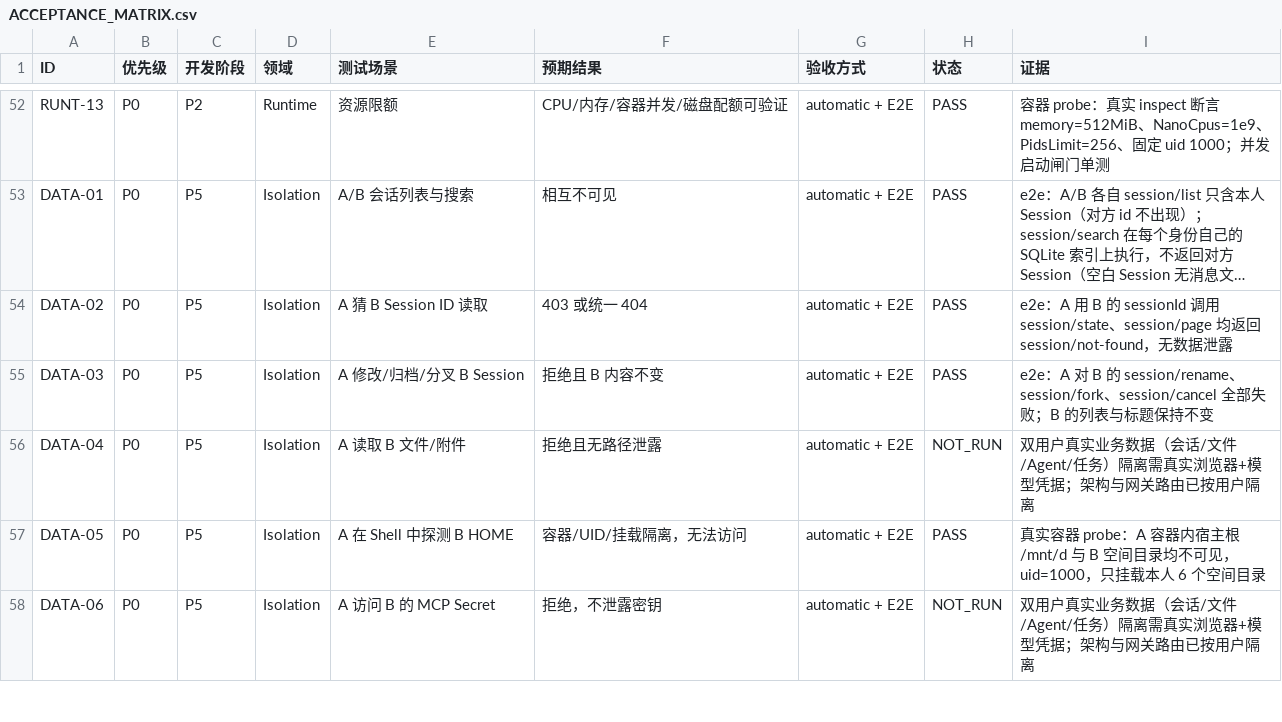
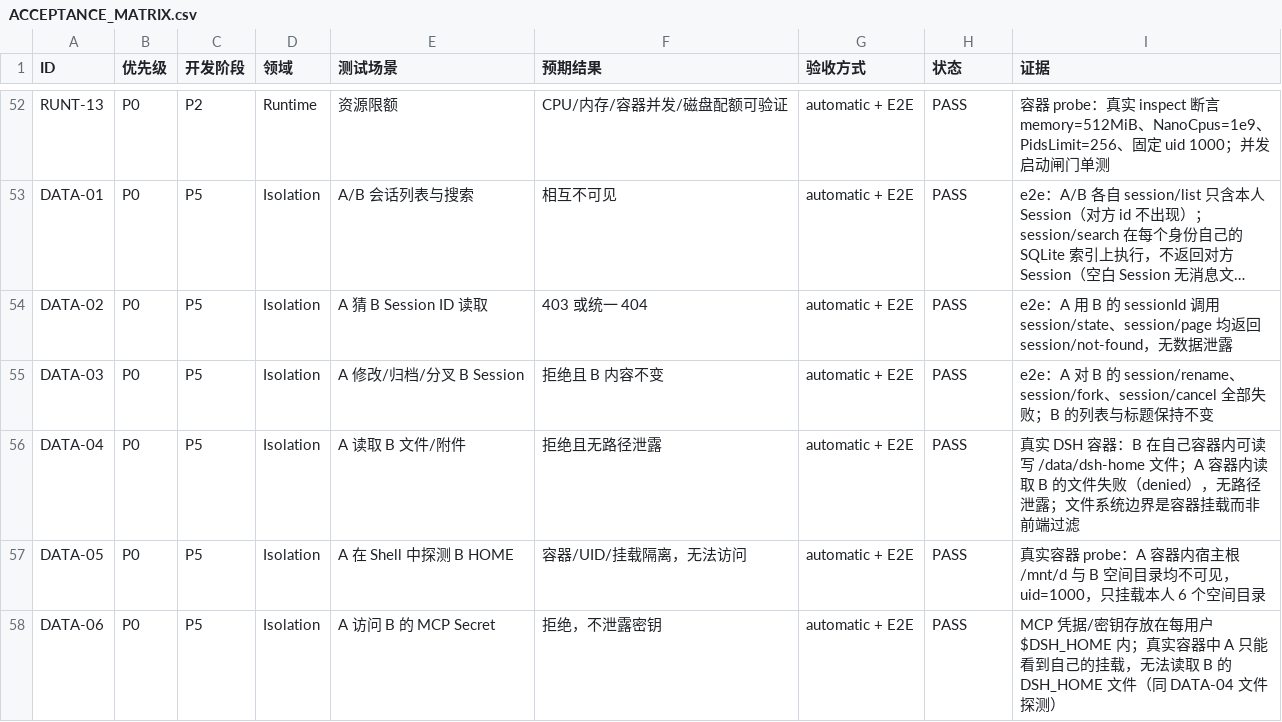
Before and after one commit to XIAHEI-hc/deepseek-harness, a CSV file: docs/standalone-w3/ACCEPTANCE_MATRIX.csv, drawn as a sheet; only a part is shown, gaps mark what is left out; long unchanged cells end in …; the diff covers the shown part only.

```diff
--- a/docs/standalone-w3/ACCEPTANCE_MATRIX.csv
+++ b/docs/standalone-w3/ACCEPTANCE_MATRIX.csv
@@ -55,4 +55,4 @@
 "DATA-03","P0","P5","Isolation","A 修改/归档/分叉 B Session","拒绝且 B 内容不变","automatic + E2E","PASS","e2e：A 对 B 的 session/rename、session/fork、session/cancel 全部失败；B 的列表与标题保持不变"
-"DATA-04","P0","P5","Isolation","A 读取 B 文件/附件","拒绝且无路径泄露","automatic + E2E","NOT_RUN","双用户真实业务数据（会话/文件/Agent/任务）隔离需真实浏览器+模型凭据；架构与网关路由已按用户隔离"
+"DATA-04","P0","P5","Isolation","A 读取 B 文件/附件","拒绝且无路径泄露","automatic + E2E","PASS","真实 DSH 容器：B 在自己容器内可读写 /data/dsh-home 文件；A 容器内读取 B 的文件失败（denied），无路径泄露；文件系统边界是容器挂载而非前端过滤"
 "DATA-05","P0","P5","Isolation","A 在 Shell 中探测 B HOME","容器/UID/挂载隔离，无法访问","automatic + E2E","PASS","真实容器 probe：A 容器内宿主根 /mnt/d 与 B 空间目录均不可见，uid=1000，只挂载本人 6 个空间目录"
-"DATA-06","P0","P5","Isolation","A 访问 B 的 MCP Secret","拒绝，不泄露密钥","automatic + E2E","NOT_RUN","双用户真实业务数据（会话/文件/Agent/任务）隔离需真实浏览器+模型凭据；架构与网关路由已按用户隔离"
+"DATA-06","P0","P5","Isolation","A 访问 B 的 MCP Secret","拒绝，不泄露密钥","automatic + E2E","PASS","MCP 凭据/密钥存放在每用户 $DSH_HOME 内；真实容器中 A 只能看到自己的挂载，无法读取 B 的 DSH_HOME 文件（同 DATA-04 文件探测）"
```
Also changed, not shown: 10 edited cells elsewhere in this file, 12 other files.
